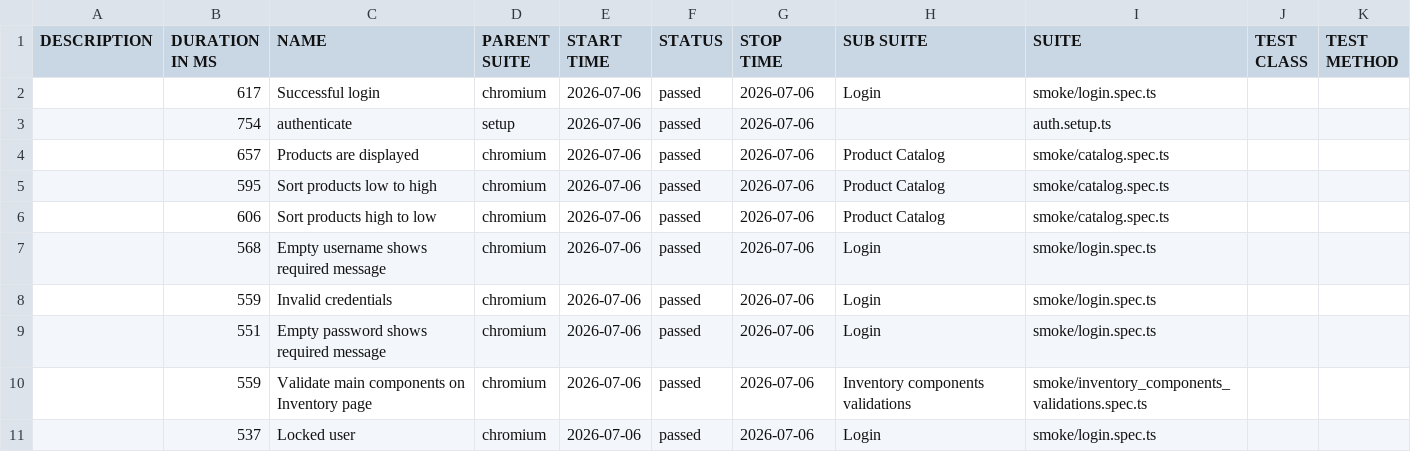
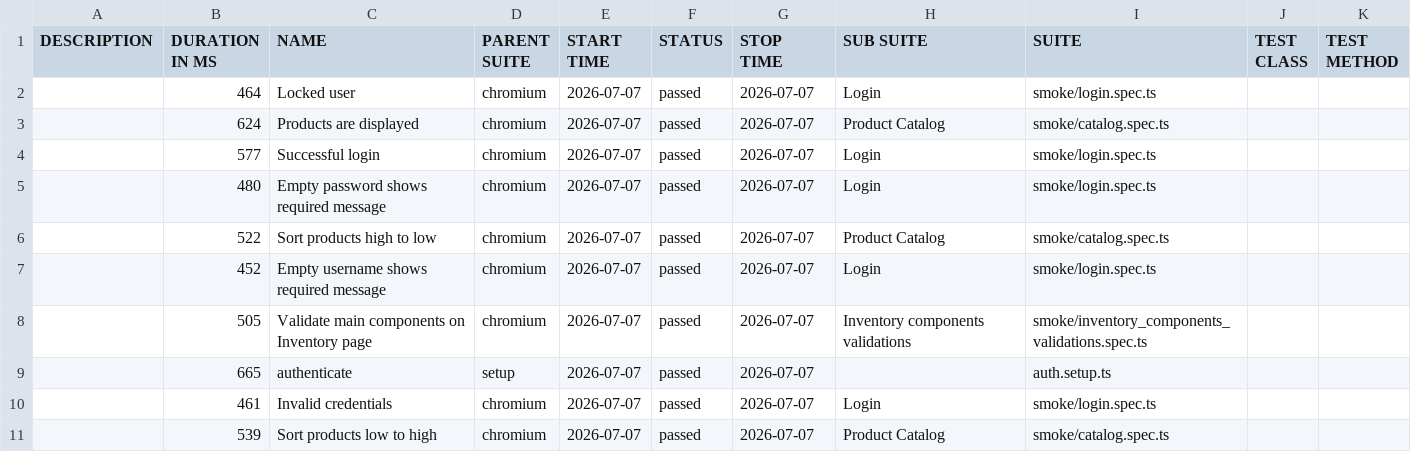
Before and after one commit to dtoseva/test-automation-framework, a CSV file: data/suites.csv, drawn as a sheet.

```diff
--- a/data/suites.csv
+++ b/data/suites.csv
@@ -1,11 +1,11 @@
 "DESCRIPTION","DURATION IN MS","NAME","PARENT SUITE","START TIME","STATUS","STOP TIME","SUB SUITE","SUITE","TEST CLASS","TEST METHOD"
-"","617","Successful login","chromium","2026-07-06","passed","2026-07-06","Login","smoke/login.spec.ts","",""
-"","754","authenticate","setup","2026-07-06","passed","2026-07-06","","auth.setup.ts","",""
-"","657","Products are displayed","chromium","2026-07-06","passed","2026-07-06","Product Catalog","smoke/catalog.spec.ts","",""
-"","595","Sort products low to high","chromium","2026-07-06","passed","2026-07-06","Product Catalog","smoke/catalog.spec.ts","",""
-"","606","Sort products high to low","chromium","2026-07-06","passed","2026-07-06","Product Catalog","smoke/catalog.spec.ts","",""
-"","568","Empty username shows required message","chromium","2026-07-06","passed","2026-07-06","Login","smoke/login.spec.ts","",""
-"","559","Invalid credentials","chromium","2026-07-06","passed","2026-07-06","Login","smoke/login.spec.ts","",""
-"","551","Empty password shows required message","chromium","2026-07-06","passed","2026-07-06","Login","smoke/login.spec.ts","",""
-"","559","Validate main components on Inventory page","chromium","2026-07-06","passed","2026-07-06","Inventory components validations","smoke/inventory_components_validations.spec.ts","",""
-"","537","Locked user","chromium","2026-07-06","passed","2026-07-06","Login","smoke/login.spec.ts","",""
+"","464","Locked user","chromium","2026-07-07","passed","2026-07-07","Login","smoke/login.spec.ts","",""
+"","624","Products are displayed","chromium","2026-07-07","passed","2026-07-07","Product Catalog","smoke/catalog.spec.ts","",""
+"","577","Successful login","chromium","2026-07-07","passed","2026-07-07","Login","smoke/login.spec.ts","",""
+"","480","Empty password shows required message","chromium","2026-07-07","passed","2026-07-07","Login","smoke/login.spec.ts","",""
+"","522","Sort products high to low","chromium","2026-07-07","passed","2026-07-07","Product Catalog","smoke/catalog.spec.ts","",""
+"","452","Empty username shows required message","chromium","2026-07-07","passed","2026-07-07","Login","smoke/login.spec.ts","",""
+"","505","Validate main components on Inventory page","chromium","2026-07-07","passed","2026-07-07","Inventory components validations","smoke/inventory_components_validations.spec.ts","",""
+"","665","authenticate","setup","2026-07-07","passed","2026-07-07","","auth.setup.ts","",""
+"","461","Invalid credentials","chromium","2026-07-07","passed","2026-07-07","Login","smoke/login.spec.ts","",""
+"","539","Sort products low to high","chromium","2026-07-07","passed","2026-07-07","Product Catalog","smoke/catalog.spec.ts","",""
```
Also changed, not shown: 40 other files.
